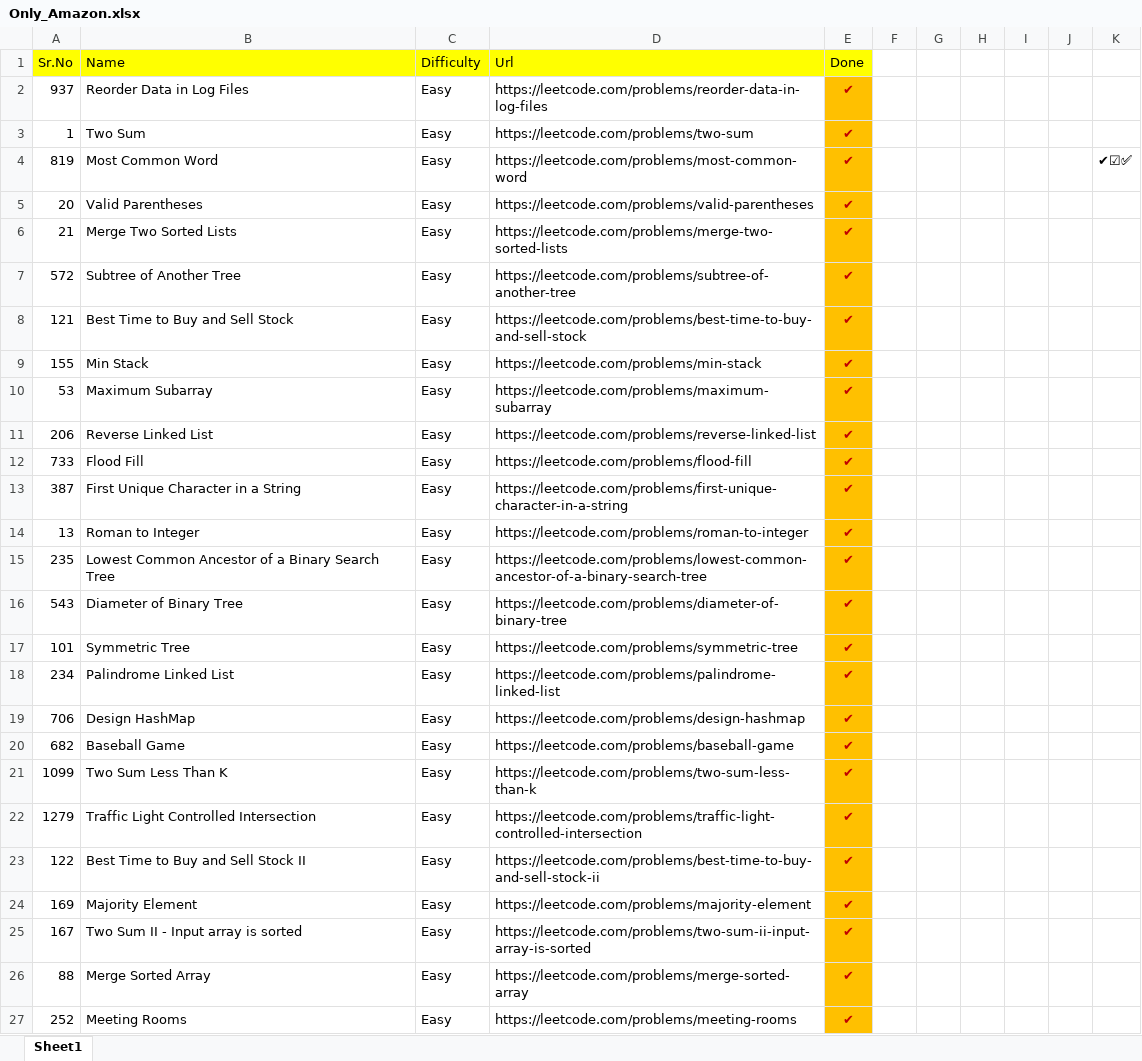
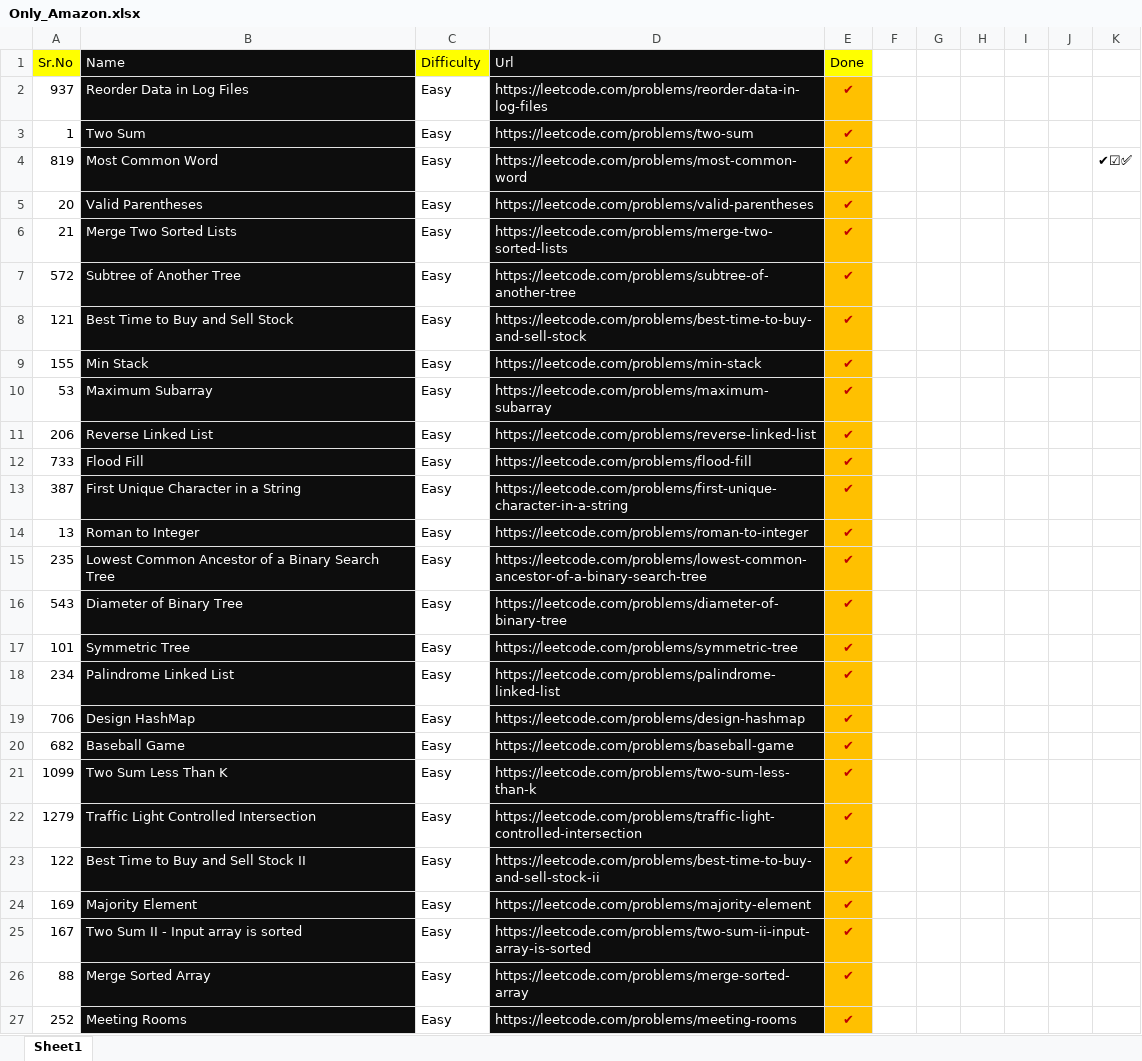
Before and after one commit to Omkar02/FAANG, an Excel workbook: Question/Only_Amazon.xlsx, sheet Sheet1, drawn as a sheet; only a part is shown; values as stored, in another font and other column widths than the file's, no borders; conditional formats and table styles not drawn; the diff covers the shown part only; the diff names each change by its address in the sheet, - before the commit and + after, or states it on an @@ line.

```diff
--- a/Question/Only_Amazon.xlsx (sheet Sheet1)
+++ b/Question/Only_Amazon.xlsx (sheet Sheet1)
-B1:B27 text colour: black
+B1:B27 text colour: #FFFFFF
-B1 fill: #FFFF00
+B1 fill: #0D0D0D
-D1:D27 text colour: black
+D1:D27 text colour: #FFFFFF
-D1 fill: #FFFF00
+D1 fill: #0D0D0D
-B2:B27 fill: none
+B2:B27 fill: #0D0D0D
-D2:D27 fill: none
+D2:D27 fill: #0D0D0D
```
Also changed, not shown: 29 edited cells and cell formats elsewhere in this sheet, 7 other files.
